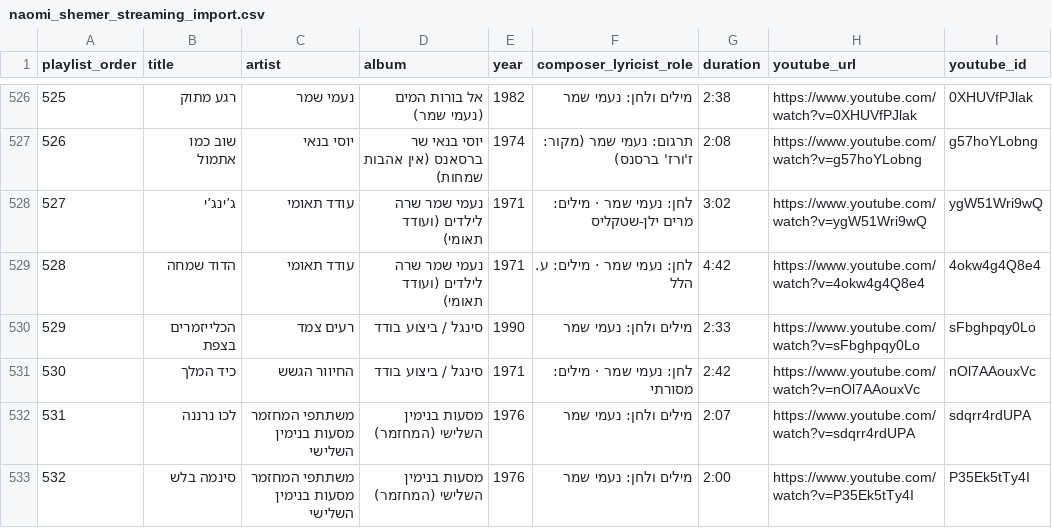
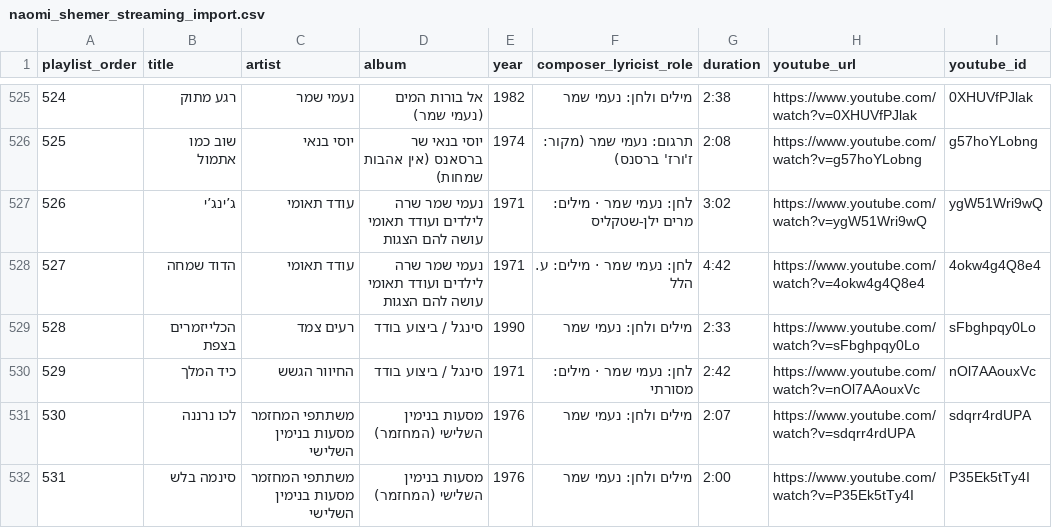
Before and after one commit to DMTsurel/naomi-shemer-playlist, a CSV file: naomi_shemer_streaming_import.csv, drawn as a sheet; only a part is shown, gaps mark what is left out; addresses are those after the commit; the diff covers the shown part only; the diff names each change by its address in the sheet, - before the commit and + after, or states it on an @@ line.

Commit message:
Unify Naomi Shemer Sings for Children album tracks, consolidate Kali Kalut duplicate, and fix album sort order

```diff
--- a/naomi_shemer_streaming_import.csv
+++ b/naomi_shemer_streaming_import.csv
@@ column A (playlist_order) renumbered from row 437 down @@
-D527:D528 (album): נעמי שמר שרה לילדים (ועודד תאומי)
+D527:D528 (album): נעמי שמר שרה לילדים ועודד תאומי עושה להם הצגות
```
Also changed, not shown: 1 removed row and 13 edited cells elsewhere in this file, 9 other files.
